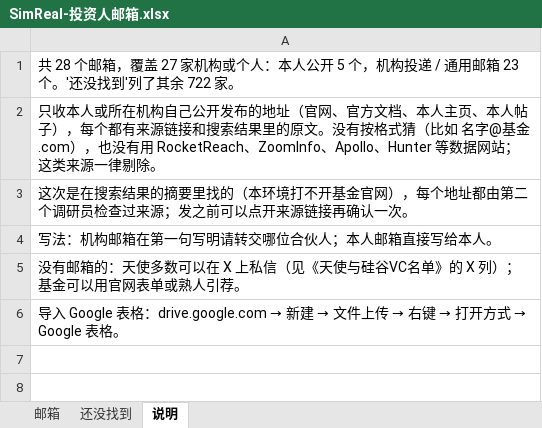
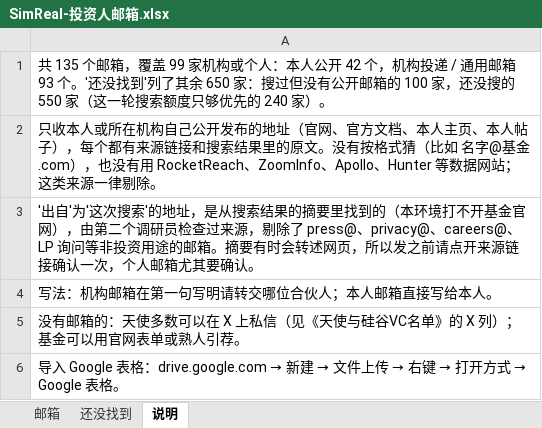
Before and after one commit to wangchen0802/outreaching, an Excel workbook: collateral/SimReal-投资人邮箱.xlsx, sheet 说明, drawn as a sheet; values as stored, in another font and other column widths than the file's, no borders; the diff names each change by its address in the sheet, - before the commit and + after, or states it on an @@ line.

```diff
--- a/collateral/SimReal-投资人邮箱.xlsx (sheet 说明)
+++ b/collateral/SimReal-投资人邮箱.xlsx (sheet 说明)
-A1: 共 28 个邮箱，覆盖 27 家机构或个人：本人公开 5 个，机构投递 / 通用邮箱 23 个。'还没找到'列了其余 722 家。
+A1: 共 135 个邮箱，覆盖 99 家机构或个人：本人公开 42 个，机构投递 / 通用邮箱 93 个。'还没找到'列了其余 650 家：搜过但没有公开邮箱的 100 家，还没搜的 550 家（这一轮搜索额度只够优先的 240 家）。
-A3: 这次是在搜索结果的摘要里找的（本环境打不开基金官网），每个地址都由第二个调研员检查过来源；发之前可以点开来源链接再确认一次。
+A3: '出自'为'这次搜索'的地址，是从搜索结果的摘要里找到的（本环境打不开基金官网），由第二个调研员检查过来源，剔除了 press@、privacy@、careers@、LP 询问等非投资用途的邮箱。摘要有时会转述网页，所以发之前请点开来源链接确认一次，个人邮箱尤其要确认。
```
Also changed, not shown: sheet 邮箱, sheet 还没找到, 4 other files.
